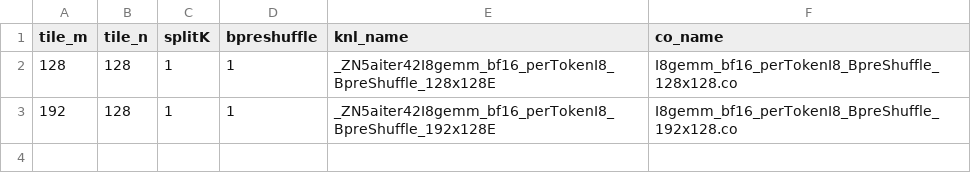
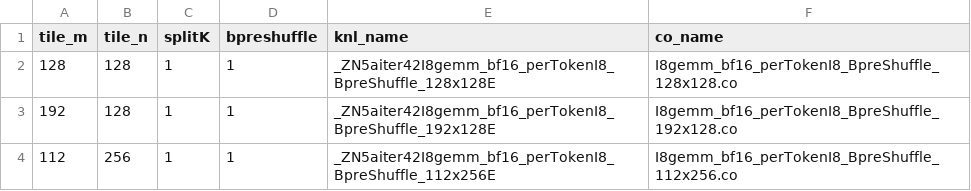
Before and after one commit to lucas-santos-amd/aiter, a CSV file: hsa/gfx942/i8gemm/i8gemm_bf16_perTokenI8.csv, drawn as a sheet.

Commit message:
[MI325] Support gfx942 i8gemm tilesize 112x256 (#2006)
* t

* t

---------

Co-authored-by: feiw@amd.com <feiw@amd.com@tus1-p3-g57.tus.tensorwave.lan>

```diff
--- a/hsa/gfx942/i8gemm/i8gemm_bf16_perTokenI8.csv
+++ b/hsa/gfx942/i8gemm/i8gemm_bf16_perTokenI8.csv
@@ -3 +3,2 @@ tile_m,tile_n,splitK,bpreshuffle,knl_name,co_name
 192,128,1,1,_ZN5aiter42I8gemm_bf16_perTokenI8_BpreShuffle_192x128E,I8gemm_bf16_perTokenI8_BpreShuffle_192x128.co
+112,256,1,1,_ZN5aiter42I8gemm_bf16_perTokenI8_BpreShuffle_112x256E,I8gemm_bf16_perTokenI8_BpreShuffle_112x256.co
```
Also changed, not shown: 2 other files.
